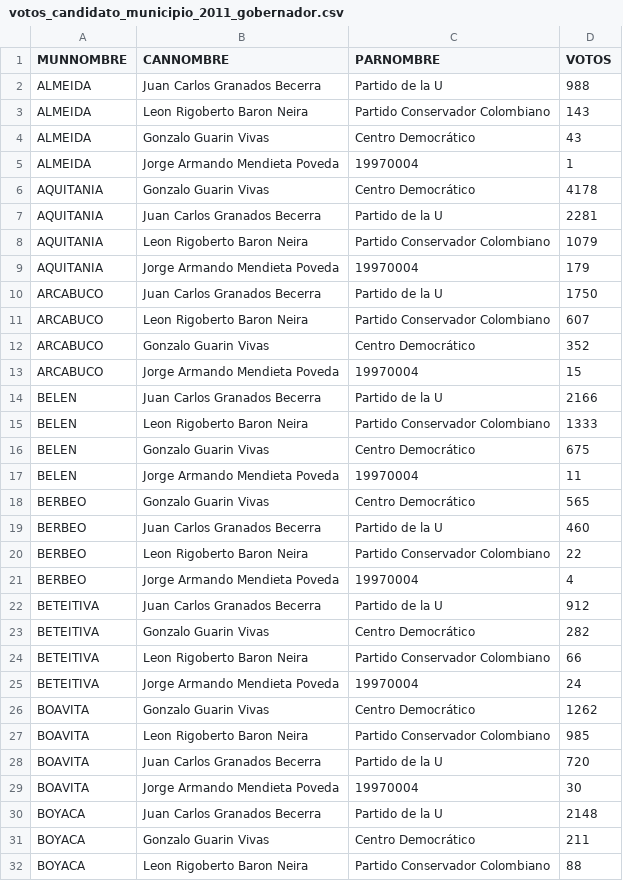
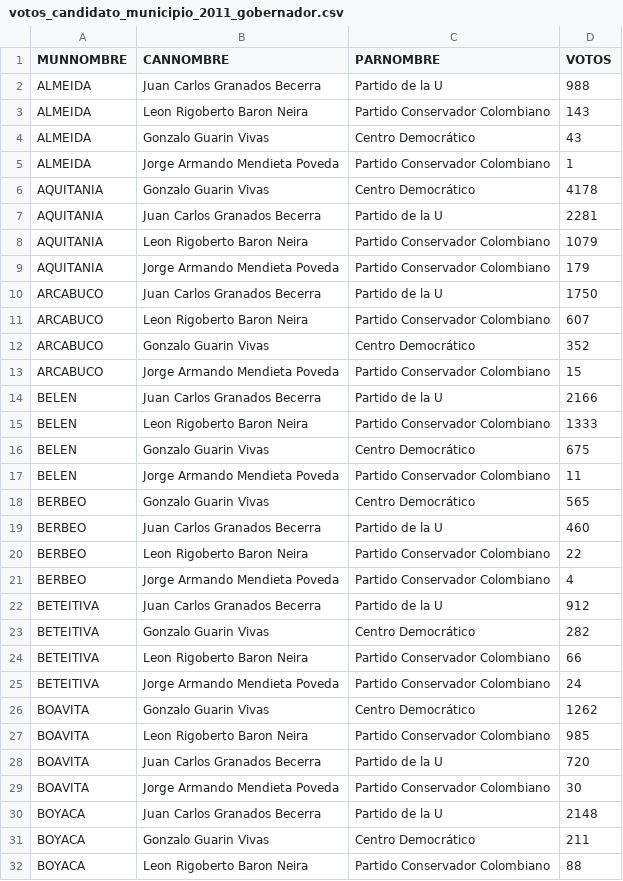
Before and after one commit to santiagohernandezrincon/observatorio-electoral-boyaca, a CSV file: data/votos_candidato_municipio_2011_gobernador.csv, drawn as a sheet; only a part is shown; the diff covers the shown part only.

```diff
--- a/data/votos_candidato_municipio_2011_gobernador.csv
+++ b/data/votos_candidato_municipio_2011_gobernador.csv
@@ -4,3 +4,3 @@ ALMEIDA;Leon Rigoberto Baron Neira;Partido Conservador Colombiano;143
 ALMEIDA;Gonzalo Guarin Vivas;Centro Democrático;43
-ALMEIDA;Jorge Armando Mendieta Poveda;19970004;1
+ALMEIDA;Jorge Armando Mendieta Poveda;Partido Conservador Colombiano;1
 AQUITANIA;Gonzalo Guarin Vivas;Centro Democrático;4178
@@ -8,3 +8,3 @@ AQUITANIA;Juan Carlos Granados Becerra;Partido de la U;2281
 AQUITANIA;Leon Rigoberto Baron Neira;Partido Conservador Colombiano;1079
-AQUITANIA;Jorge Armando Mendieta Poveda;19970004;179
+AQUITANIA;Jorge Armando Mendieta Poveda;Partido Conservador Colombiano;179
 ARCABUCO;Juan Carlos Granados Becerra;Partido de la U;1750
@@ -12,3 +12,3 @@ ARCABUCO;Leon Rigoberto Baron Neira;Partido Conservador Colombiano;607
 ARCABUCO;Gonzalo Guarin Vivas;Centro Democrático;352
-ARCABUCO;Jorge Armando Mendieta Poveda;19970004;15
+ARCABUCO;Jorge Armando Mendieta Poveda;Partido Conservador Colombiano;15
 BELEN;Juan Carlos Granados Becerra;Partido de la U;2166
@@ -16,3 +16,3 @@ BELEN;Leon Rigoberto Baron Neira;Partido Conservador Colombiano;1333
 BELEN;Gonzalo Guarin Vivas;Centro Democrático;675
-BELEN;Jorge Armando Mendieta Poveda;19970004;11
+BELEN;Jorge Armando Mendieta Poveda;Partido Conservador Colombiano;11
 BERBEO;Gonzalo Guarin Vivas;Centro Democrático;565
@@ -20,3 +20,3 @@ BERBEO;Juan Carlos Granados Becerra;Partido de la U;460
 BERBEO;Leon Rigoberto Baron Neira;Partido Conservador Colombiano;22
-BERBEO;Jorge Armando Mendieta Poveda;19970004;4
+BERBEO;Jorge Armando Mendieta Poveda;Partido Conservador Colombiano;4
 BETEITIVA;Juan Carlos Granados Becerra;Partido de la U;912
@@ -24,3 +24,3 @@ BETEITIVA;Gonzalo Guarin Vivas;Centro Democrático;282
 BETEITIVA;Leon Rigoberto Baron Neira;Partido Conservador Colombiano;66
-BETEITIVA;Jorge Armando Mendieta Poveda;19970004;24
+BETEITIVA;Jorge Armando Mendieta Poveda;Partido Conservador Colombiano;24
 BOAVITA;Gonzalo Guarin Vivas;Centro Democrático;1262
@@ -28,3 +28,3 @@ BOAVITA;Leon Rigoberto Baron Neira;Partido Conservador Colombiano;985
 BOAVITA;Juan Carlos Granados Becerra;Partido de la U;720
-BOAVITA;Jorge Armando Mendieta Poveda;19970004;30
+BOAVITA;Jorge Armando Mendieta Poveda;Partido Conservador Colombiano;30
 BOYACA;Juan Carlos Granados Becerra;Partido de la U;2148
```
Also changed, not shown: 116 edited cells elsewhere in this file, data/votos_candidato_municipio_2015_alcalde.csv, data/votos_candidato_municipio_2022_camara.csv, 25 other files.
